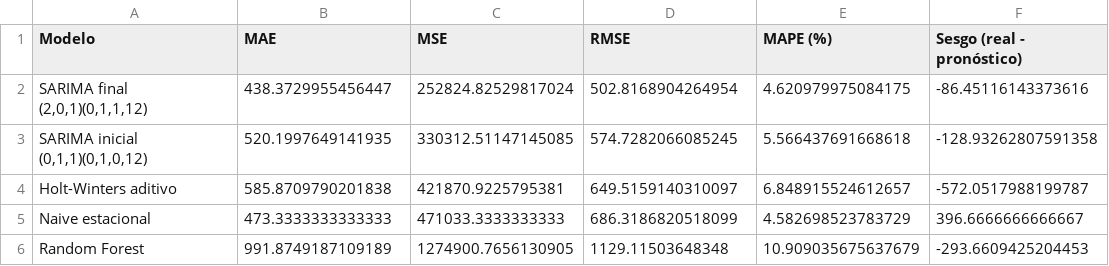
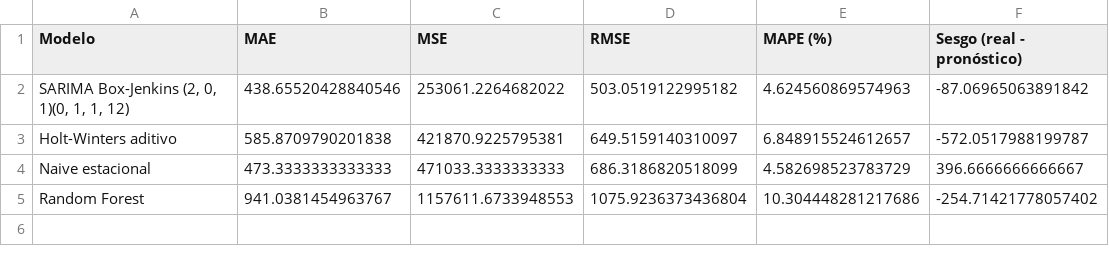
Before and after one commit to JavierLartundoUSS/Proyecto-Gesti-n-de-Operaci-n-Grupo-1, a CSV file: metricas_validacion_sprint1.csv, drawn as a sheet.

Commit message:
new file:   "Grupo1-Gesti\303\263n-Operaciones.antes-box-jenkins.ipynb" 	modified:   "Grupo1-Gesti\303\263n-Operaciones.ipynb" 	modified:   comparacion_validacion_2024.csv 	modified:   metricas_validacion_sprint1.csv 	modified:   pronostico_12_meses_sprint1.csv 	modified:   resumen_ejecutivo_sprint1.csv

```diff
--- a/metricas_validacion_sprint1.csv
+++ b/metricas_validacion_sprint1.csv
@@ -1,6 +1,5 @@
 Modelo,MAE,MSE,RMSE,MAPE (%),Sesgo (real - pronóstico)
-"SARIMA final (2,0,1)(0,1,1,12)",438.3729955456447,252824.82529817024,502.8168904264954,4.620979975084175,-86.45116143373616
-"SARIMA inicial (0,1,1)(0,1,0,12)",520.1997649141935,330312.51147145085,574.7282066085245,5.566437691668618,-128.93262807591358
+"SARIMA Box-Jenkins (2, 0, 1)(0, 1, 1, 12)",438.65520428840546,253061.2264682022,503.0519122995182,4.624560869574963,-87.06965063891842
 Holt-Winters aditivo,585.8709790201838,421870.9225795381,649.5159140310097,6.848915524612657,-572.0517988199787
 Naive estacional,473.3333333333333,471033.3333333333,686.3186820518099,4.582698523783729,396.6666666666667
-Random Forest,991.8749187109189,1274900.7656130905,1129.11503648348,10.909035675637679,-293.6609425204453
+Random Forest,941.0381454963767,1157611.6733948553,1075.9236373436804,10.304448281217686,-254.71421778057402
```
Also changed, not shown: comparacion_validacion_2024.csv, pronostico_12_meses_sprint1.csv, 3 other files.
